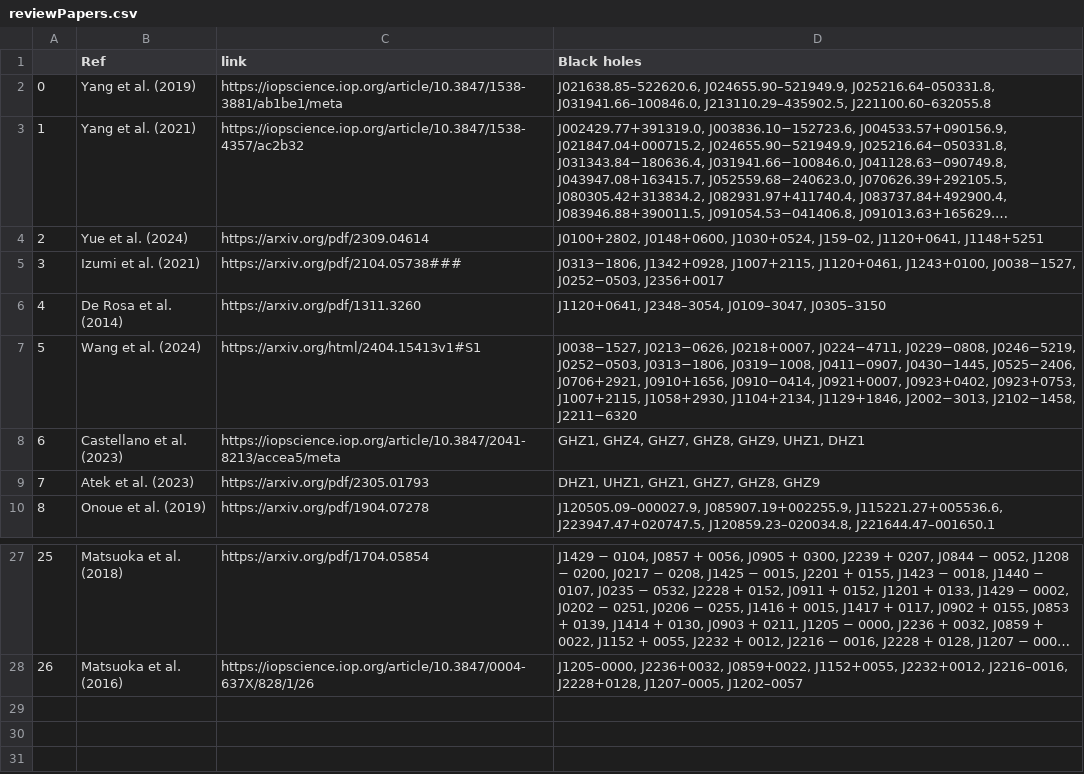
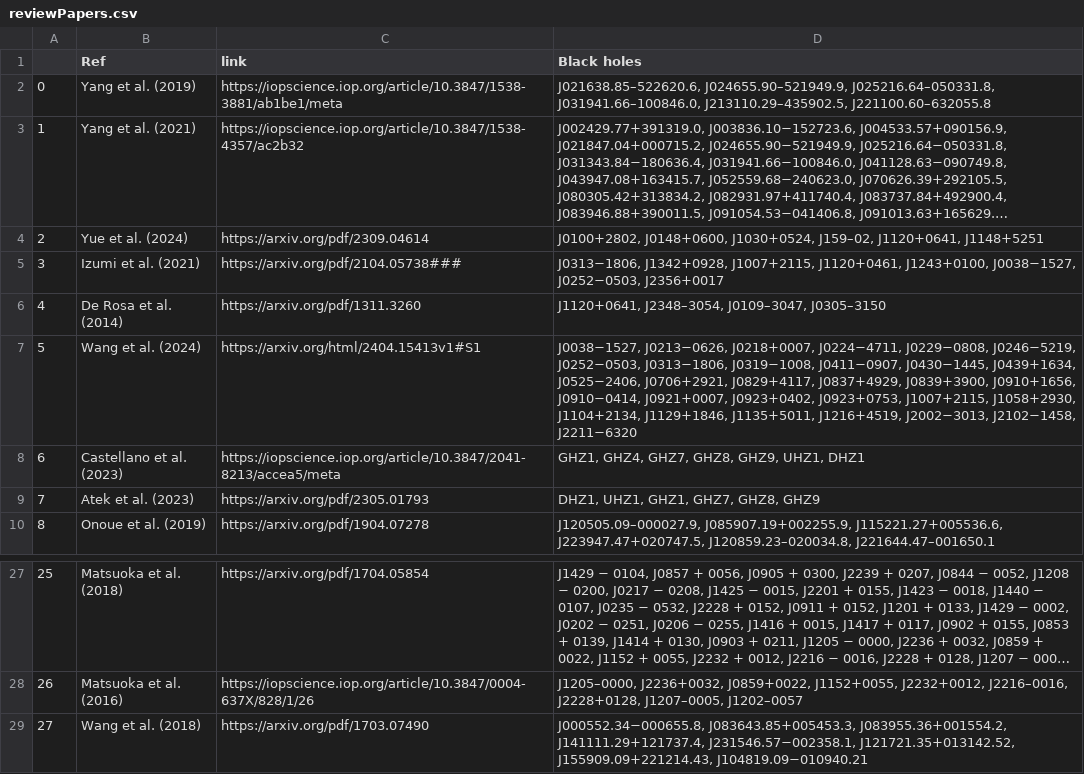
Before and after one commit to Kscey/HZBC, a CSV file: reviewPapers.csv, drawn as a sheet; only a part is shown, gaps mark what is left out; long unchanged cells end in ….

```diff
--- a/reviewPapers.csv
+++ b/reviewPapers.csv
@@ -6,3 +6,3 @@
 4,De Rosa et al. (2014),https://arxiv.org/pdf/1311.3260,"J1120+0641, J2348–3054, J0109–3047, J0305–3150"
-5,Wang et al. (2024),https://arxiv.org/html/2404.15413v1#S1,"J0038−1527, J0213−0626, J0218+0007, J0224−4711, J0229−0808, J0246−5219, J0252−0503, J0313−1806, J0319−1008, J0411−0907, J0430−1445, J0525−2406, J0706+2921, J0910+1656, J0910−0414, J0921+0007, J0923+0402, J0923+0753, J1007+2115, J1058+2930, J1104+2134, J1129+1846, J2002−3013, J2102−1458, J2211−6320"
+5,Wang et al. (2024),https://arxiv.org/html/2404.15413v1#S1,"J0038−1527, J0213−0626, J0218+0007, J0224−4711, J0229−0808, J0246−5219, J0252−0503, J0313−1806, J0319−1008, J0411−0907, J0430−1445, J0439+1634, J0525−2406, J0706+2921, J0829+4117, J0837+4929, J0839+3900, J0910+1656, J0910−0414, J0921+0007, J0923+0402, J0923+0753, J1007+2115, J1058+2930, J1104+2134, J1129+1846, J1135+5011, J1216+4519, J2002−3013, J2102−1458, J2211−6320"
 6,Castellano et al. (2023),https://iopscience.iop.org/article/10.3847/2041-8213/accea5/meta,"GHZ1, GHZ4, GHZ7, GHZ8, GHZ9, UHZ1, DHZ1"
@@ -28 +28,2 @@
 26,Matsuoka et al. (2016),https://iopscience.iop.org/article/10.3847/0004-637X/828/1/26,"J1205–0000, J2236+0032, J0859+0022, J1152+0055, J2232+0012, J2216–0016, J2228+0128, J1207–0005, J1202–0057"
+27,Wang et al. (2018),https://arxiv.org/pdf/1703.07490,"J000552.34−000655.8, J083643.85+005453.3, J083955.36+001554.2, J141111.29+121737.4, J231546.57−002358.1, J121721.35+013142.52, J155909.09+221214.43, J104819.09−010940.21"
```
Also changed, not shown: out.csv, 2 other files.
